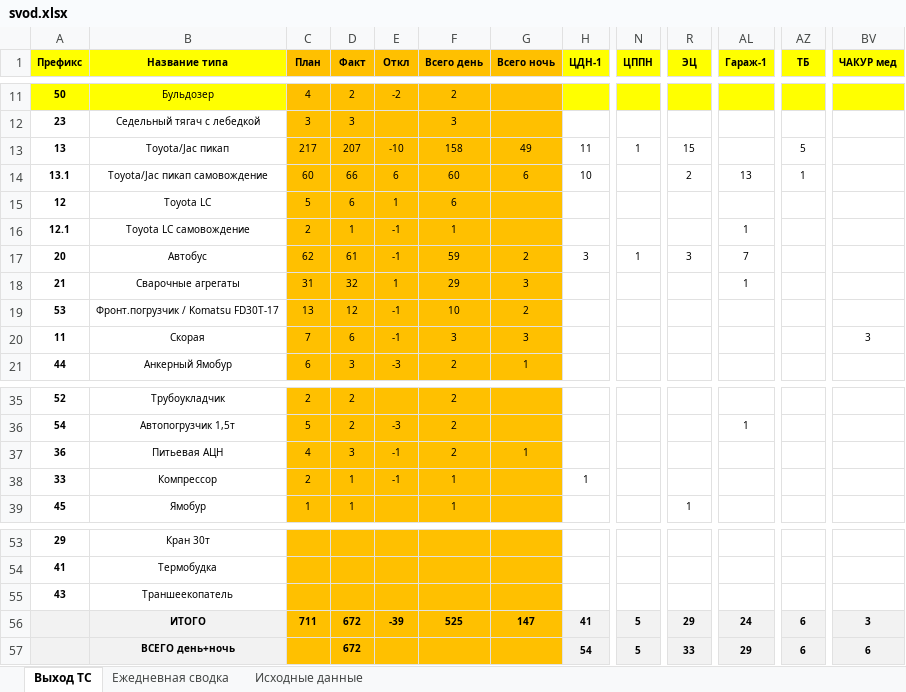
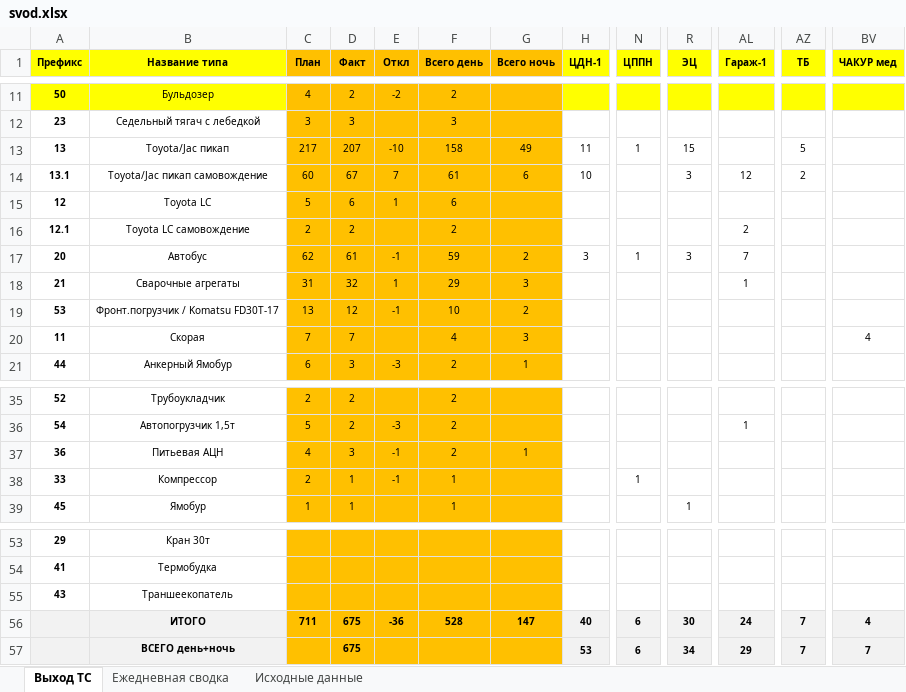
Before and after one commit to aura2889/summary, an Excel workbook: archive/2026-10-19/svod.xlsx, sheet Выход ТС, drawn as a sheet; only a part is shown, gaps mark what is left out; values as stored, in another font and other column widths than the file's, no borders; the diff names each change by its address in the sheet, - before the commit and + after, or states it on an @@ line.

```diff
--- a/archive/2026-10-19/svod.xlsx (sheet Выход ТС)
+++ b/archive/2026-10-19/svod.xlsx (sheet Выход ТС)
-D14 (Факт): 66
+D14 (Факт): 67
-E14 (Откл): 6
+E14 (Откл): 7
-F14 (Всего день): 60
+F14 (Всего день): 61
-R14 (ЭЦ): 2
+R14 (ЭЦ): 3
-AL14 (Гараж-1): 13
+AL14 (Гараж-1): 12
-AZ14 (ТБ): 1
+AZ14 (ТБ): 2
-D16 (Факт): 1
+D16 (Факт): 2
-E16 (Откл): -1
+E16 (Откл): (empty)
-F16 (Всего день): 1
+F16 (Всего день): 2
-AL16 (Гараж-1): 1
+AL16 (Гараж-1): 2
-D20 (Факт): 6
+D20 (Факт): 7
-E20 (Откл): -1
+E20 (Откл): (empty)
-F20 (Всего день): 3
+F20 (Всего день): 4
-BV20 (ЧАКУР мед): 3
+BV20 (ЧАКУР мед): 4
-H38 (ЦДН-1): 1
+H38 (ЦДН-1): (empty)
-N38 (ЦППН): (empty)
+N38 (ЦППН): 1
-D56:D57 (Факт): 672
+D56:D57 (Факт): 675
-E56 (Откл): -39
+E56 (Откл): -36
-F56 (Всего день): 525
+F56 (Всего день): 528
-H56 (ЦДН-1): 41
+H56 (ЦДН-1): 40
-N56:N57 (ЦППН): 5
+N56:N57 (ЦППН): 6
-R56 (ЭЦ): 29
+R56 (ЭЦ): 30
-AZ56:AZ57 (ТБ): 6
+AZ56:AZ57 (ТБ): 7
-BV56 (ЧАКУР мед): 3
+BV56 (ЧАКУР мед): 4
-H57 (ЦДН-1): 54
+H57 (ЦДН-1): 53
-R57 (ЭЦ): 33
+R57 (ЭЦ): 34
-BV57 (ЧАКУР мед): 6
+BV57 (ЧАКУР мед): 7
```
Also changed, not shown: sheet Исходные данные, sheet Ежедневная сводка, formulas that keep their value, raw/SB.xlsx, 6 other files.
